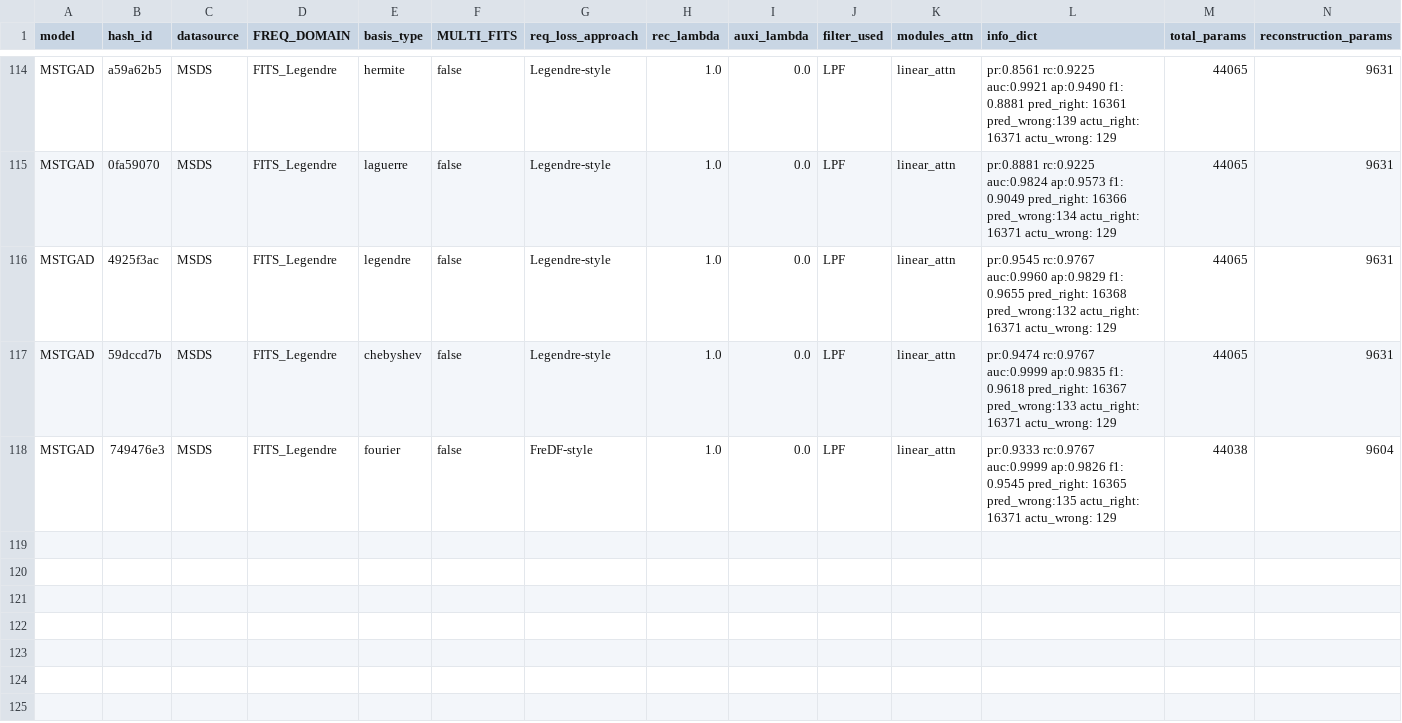
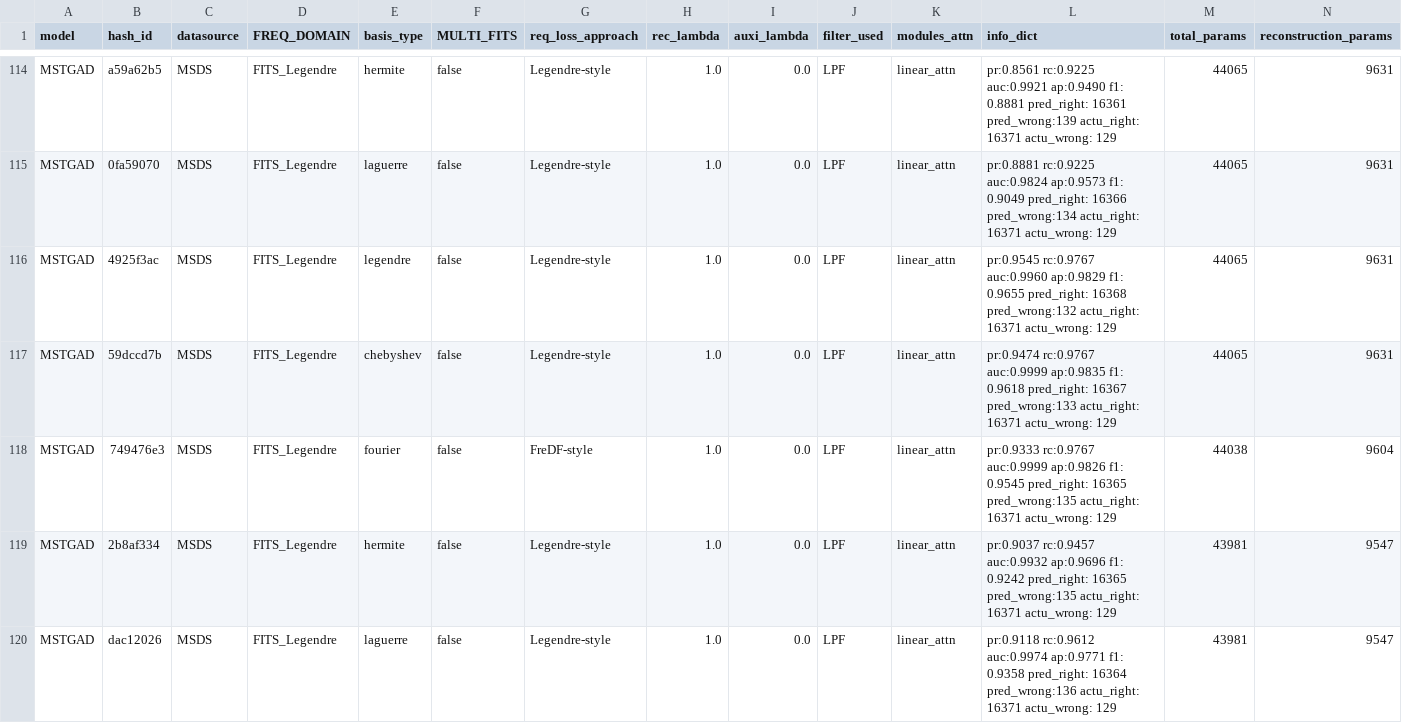
Before and after one commit to theamrzaki/MicroService_Twin_Original, a CSV file: result_journal/result_RQ2z5_basis_degree_comparison.csv, drawn as a sheet; only a part is shown, gaps mark what is left out; rows hold the shown columns only; the diff names each change by its address in the sheet, - before the commit and + after, or states it on an @@ line.

Commit message:
(running the basis in parallel as i am not benchmarking the training efficiency for this RQ)

```diff
--- a/result_journal/result_RQ2z5_basis_degree_comparison.csv
+++ b/result_journal/result_RQ2z5_basis_degree_comparison.csv
+row 119: MSTGAD | 2b8af334 | MSDS | FITS_Legendre | hermite | false | Legendre-style | 1.0 | 0.0 | LPF | linear_attn | pr:0.9037 rc:0.9457 auc:0.9932 ap:0.9696 f1: 0.9242 pred_right: 16365 pred_wrong:135 actu_right: 16371 actu_wrong: 129 | 43981 | 9547
+row 120: MSTGAD | dac12026 | MSDS | FITS_Legendre | laguerre | false | Legendre-style | 1.0 | 0.0 | LPF | linear_attn | pr:0.9118 rc:0.9612 auc:0.9974 ap:0.9771 f1: 0.9358 pred_right: 16364 pred_wrong:136 actu_right: 16371 actu_wrong: 129 | 43981 | 9547
```
Also changed, not shown: 13 other files.
